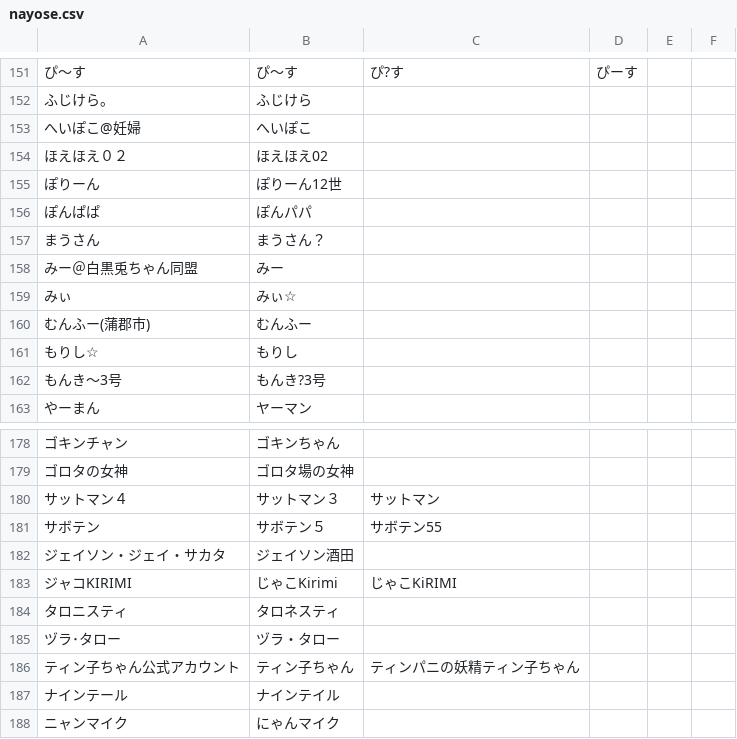
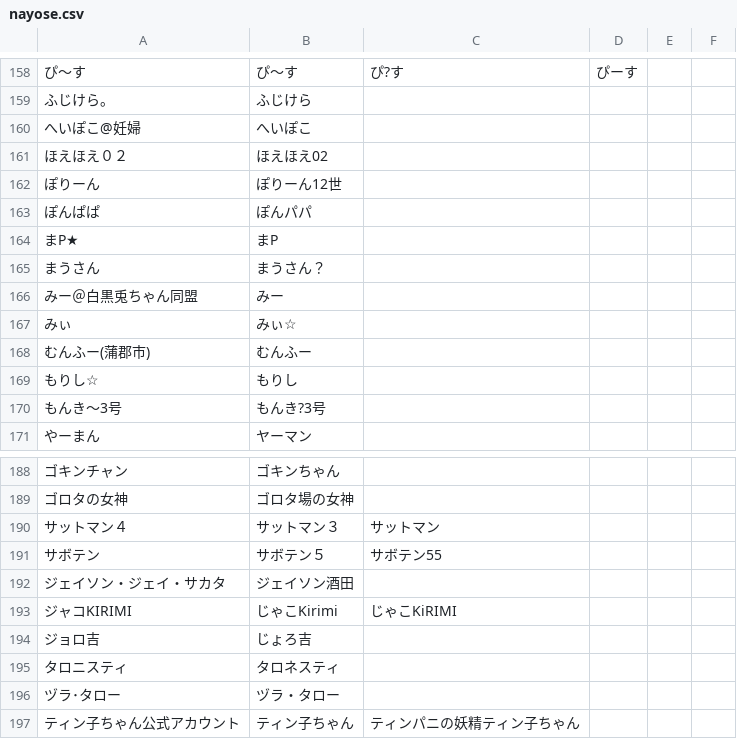
Before and after one commit to uni-maru/kokodoko_scoresheet, a CSV file: nayose.csv, drawn as a sheet; only a part is shown, gaps mark what is left out; the shorter side is filled out with more unchanged rows; the diff covers the shown part only; the diff names each change by its address in the sheet, - before the commit and + after, or states it on an @@ line.

```diff
--- a/nayose.csv
+++ b/nayose.csv
+row 164: まP★ | まP
+row 194: ジョロ吉 | じょろ吉
```
Also changed, not shown: 15 added rows, 6 removed rows and 2 edited cells elsewhere in this file.
